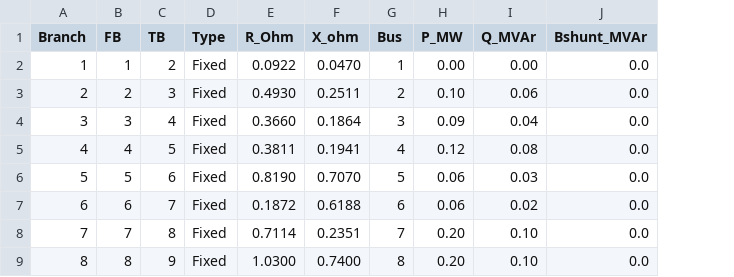
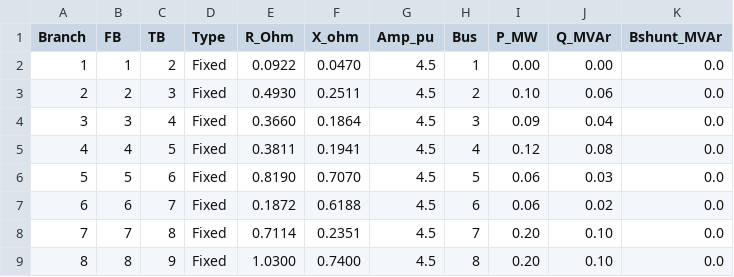
Before and after one commit to felipemarkson/Monteiro2022Results, a CSV file: src/case33.csv, drawn as a sheet; only a part is shown; the diff names each change by its address in the sheet, - before the commit and + after, or states it on an @@ line.

```diff
--- a/src/case33.csv
+++ b/src/case33.csv
+column G (Amp_pu), rows 2-9: all 4.5
```
Also changed, not shown: 4 other files.
